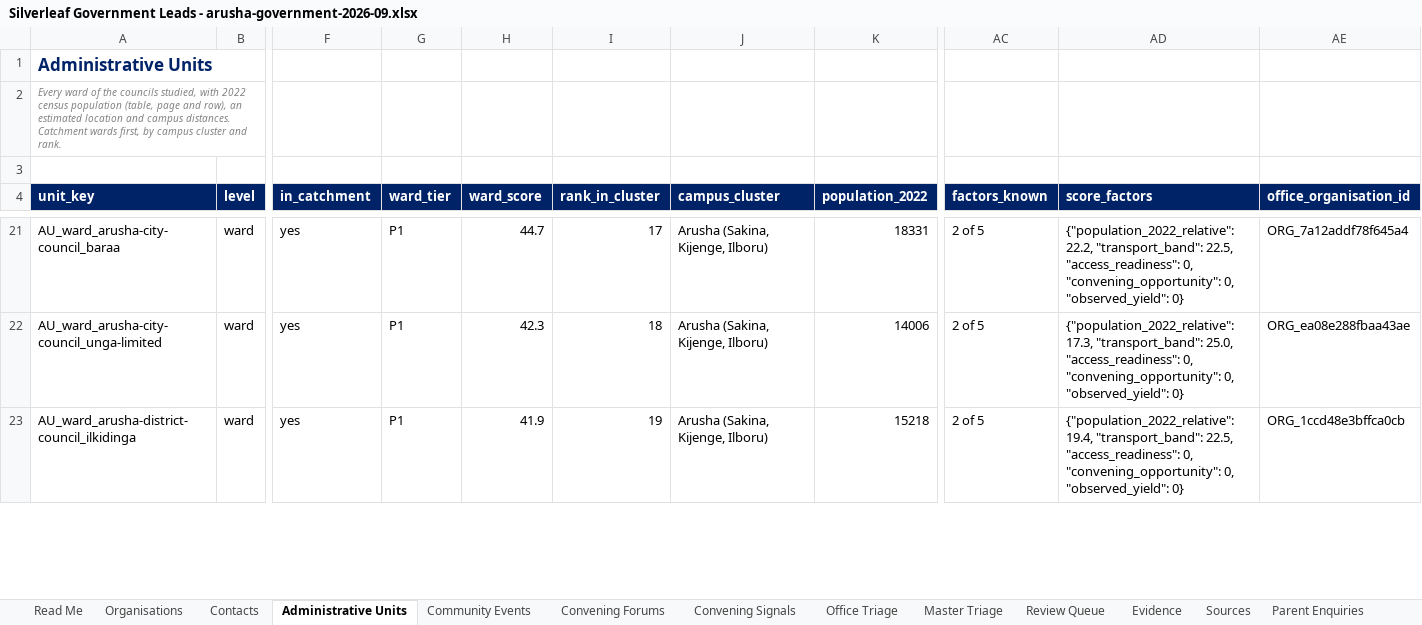
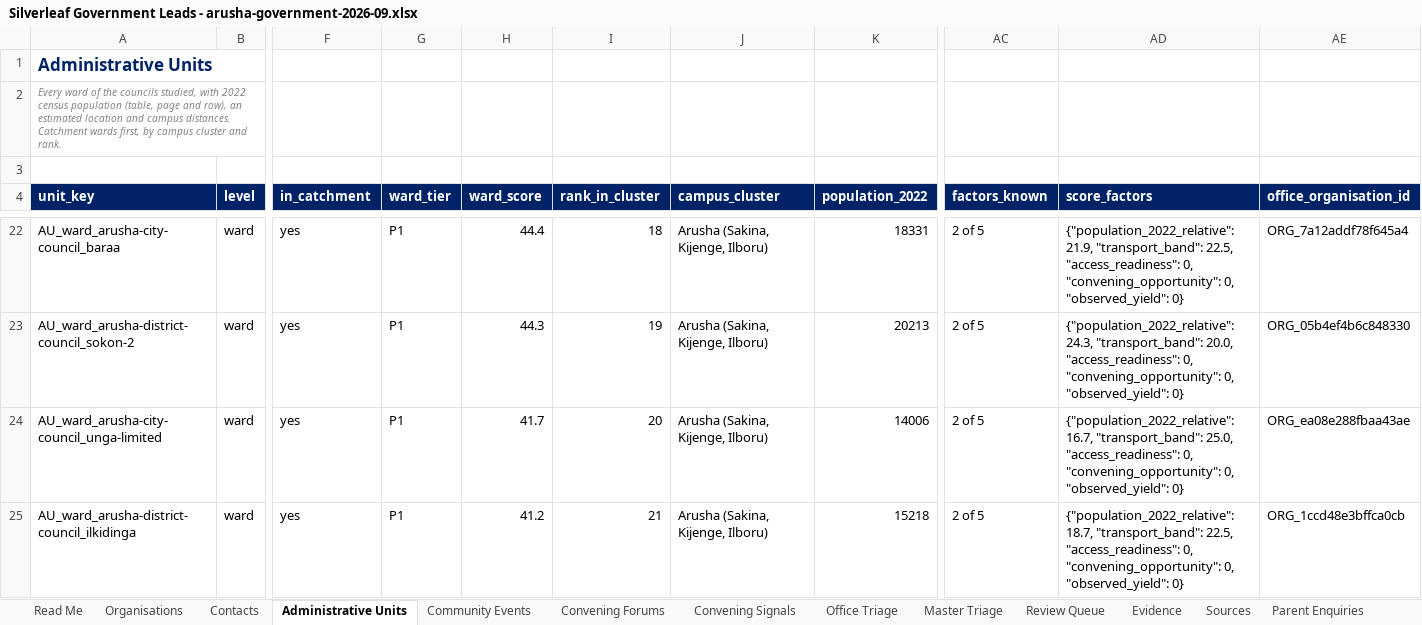
Before and after one commit to Nehemia-joh/Agenticmarketing, an Excel workbook: outputs/runs/arusha-government-2026-09/Silverleaf Government Leads - arusha-government-2026-09.xlsx, sheet Administrative Units, drawn as a sheet; only a part is shown, gaps mark what is left out; values as stored, in another font and other column widths than the file's, no borders; addresses are those after the commit; rows hold the shown columns only; the diff covers the shown part only; the diff names each change by its address in the sheet, - before the commit and + after, or states it on an @@ line.

```diff
--- a/outputs/runs/arusha-government-2026-09/Silverleaf Government Leads - arusha-government-2026-09.xlsx (sheet Administrative Units)
+++ b/outputs/runs/arusha-government-2026-09/Silverleaf Government Leads - arusha-government-2026-09.xlsx (sheet Administrative Units)
-H22 (ward_score): 44.7
+H22 (ward_score): 44.4
-I22 (rank_in_cluster): 17
+I22 (rank_in_cluster): 18
-AD22 (score_factors): {"population_2022_relative": 22.2, "transport_band": 22.5,…
+AD22 (score_factors): {"population_2022_relative": 21.9, "transport_band": 22.5,…
+row 23: AU_ward_arusha-district-council_sokon-2 | ward | yes | P1 | 44.3 | 19 | Arusha (Sakina, Kijenge, Ilboru) | 20213 | 2 of 5 | {"population_2022_relative": 24.3, "transport_band": 20.0, "access_readiness": 0, "convening_opportunity": 0, "observed_yield": 0} | ORG_05b4ef4b6c848330
-H24 (ward_score): 42.3
+H24 (ward_score): 41.7
-I24 (rank_in_cluster): 18
+I24 (rank_in_cluster): 20
-AD24 (score_factors): {"population_2022_relative": 17.3, "transport_band": 25.0,…
+AD24 (score_factors): {"population_2022_relative": 16.7, "transport_band": 25.0,…
-H25 (ward_score): 41.9
+H25 (ward_score): 41.2
-I25 (rank_in_cluster): 19
+I25 (rank_in_cluster): 21
-AD25 (score_factors): {"population_2022_relative": 19.4, "transport_band": 22.5,…
+AD25 (score_factors): {"population_2022_relative": 18.7, "transport_band": 22.5,…
```
Also changed, not shown: 15 added rows, 16 removed rows and 254 edited cells elsewhere in this sheet, sheet Organisations, sheet Evidence, sheet Outreach Plans, sheet Sources, sheet Master Triage, sheet Review Queue, 1 more sheet, 28 other files.
